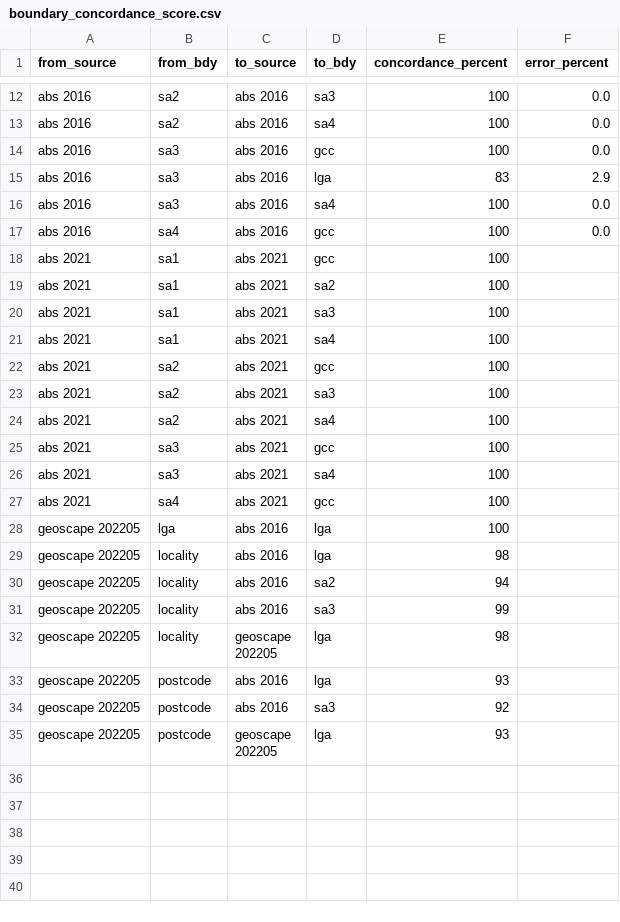
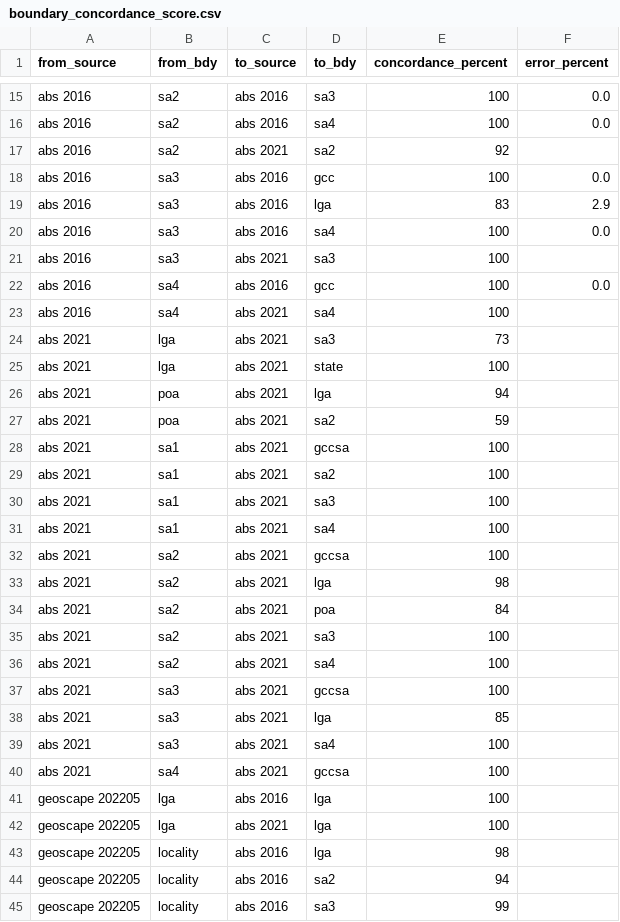
Before and after one commit to iag-geo/concord, a CSV file: data/boundary_concordance_score.csv, drawn as a sheet; only a part is shown, gaps mark what is left out; the shorter side is filled out with more unchanged rows; the diff covers the shown part only.

Commit message:
added ABS 2021 concordances

```diff
--- a/data/boundary_concordance_score.csv
+++ b/data/boundary_concordance_score.csv
@@ -13,2 +16,3 @@ abs 2016,sa2,abs 2016,sa3,100,0.0
 abs 2016,sa2,abs 2016,sa4,100,0.0
+abs 2016,sa2,abs 2021,sa2,92,
 abs 2016,sa3,abs 2016,gcc,100,0.0
@@ -16,4 +20,10 @@ abs 2016,sa3,abs 2016,lga,83,2.9
 abs 2016,sa3,abs 2016,sa4,100,0.0
+abs 2016,sa3,abs 2021,sa3,100,
 abs 2016,sa4,abs 2016,gcc,100,0.0
-abs 2021,sa1,abs 2021,gcc,100,
+abs 2016,sa4,abs 2021,sa4,100,
+abs 2021,lga,abs 2021,sa3,73,
+abs 2021,lga,abs 2021,state,100,
+abs 2021,poa,abs 2021,lga,94,
+abs 2021,poa,abs 2021,sa2,59,
+abs 2021,sa1,abs 2021,gccsa,100,
 abs 2021,sa1,abs 2021,sa2,100,
@@ -21,9 +31,13 @@ abs 2021,sa1,abs 2021,sa3,100,
 abs 2021,sa1,abs 2021,sa4,100,
-abs 2021,sa2,abs 2021,gcc,100,
+abs 2021,sa2,abs 2021,gccsa,100,
+abs 2021,sa2,abs 2021,lga,98,
+abs 2021,sa2,abs 2021,poa,84,
 abs 2021,sa2,abs 2021,sa3,100,
 abs 2021,sa2,abs 2021,sa4,100,
-abs 2021,sa3,abs 2021,gcc,100,
+abs 2021,sa3,abs 2021,gccsa,100,
+abs 2021,sa3,abs 2021,lga,85,
 abs 2021,sa3,abs 2021,sa4,100,
-abs 2021,sa4,abs 2021,gcc,100,
+abs 2021,sa4,abs 2021,gccsa,100,
 geoscape 202205,lga,abs 2016,lga,100,
+geoscape 202205,lga,abs 2021,lga,100,
 geoscape 202205,locality,abs 2016,lga,98,
```
Also changed, not shown: 8 added rows elsewhere in this file.
